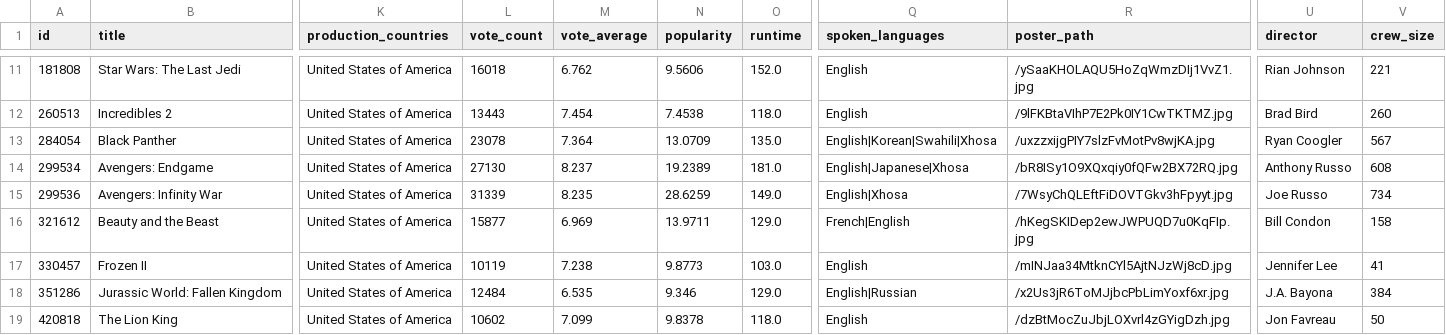
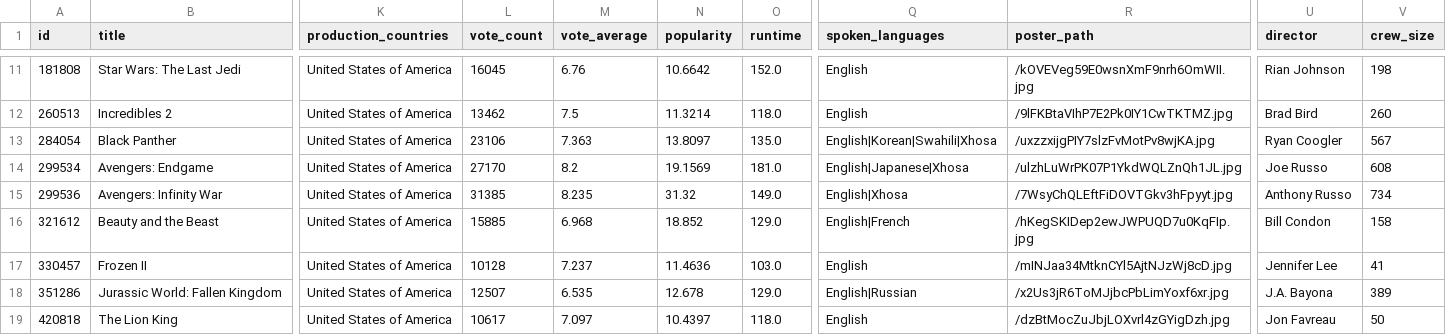
Before and after one commit to Jerry-Khobby/TMDB-Movie-Data-Analysis-using-Spark, a CSV file: data/clean/tmdb_movies_clean.csv, drawn as a sheet; only a part is shown, gaps mark what is left out; the diff covers the shown part only; the diff names each change by its address in the sheet, - before the commit and + after, or states it on an @@ line.

```diff
--- a/data/clean/tmdb_movies_clean.csv
+++ b/data/clean/tmdb_movies_clean.csv
-L11 (vote_count): 16018
+L11 (vote_count): 16045
-M11 (vote_average): 6.762
+M11 (vote_average): 6.76
-N11 (popularity): 9.5606
+N11 (popularity): 10.6642
-R11 (poster_path): /ySaaKHOLAQU5HoZqWmzDIj1VvZ1.jpg
+R11 (poster_path): /kOVEVeg59E0wsnXmF9nrh6OmWII.jpg
-V11 (crew_size): 221
+V11 (crew_size): 198
-L12 (vote_count): 13443
+L12 (vote_count): 13462
-M12 (vote_average): 7.454
+M12 (vote_average): 7.5
-N12 (popularity): 7.4538
+N12 (popularity): 11.3214
-L13 (vote_count): 23078
+L13 (vote_count): 23106
-M13 (vote_average): 7.364
+M13 (vote_average): 7.363
-N13 (popularity): 13.0709
+N13 (popularity): 13.8097
-L14 (vote_count): 27130
+L14 (vote_count): 27170
-M14 (vote_average): 8.237
+M14 (vote_average): 8.2
-N14 (popularity): 19.2389
+N14 (popularity): 19.1569
-R14 (poster_path): /bR8ISy1O9XQxqiy0fQFw2BX72RQ.jpg
+R14 (poster_path): /ulzhLuWrPK07P1YkdWQLZnQh1JL.jpg
-U14 (director): Anthony Russo
+U14 (director): Joe Russo
-L15 (vote_count): 31339
+L15 (vote_count): 31385
-N15 (popularity): 28.6259
+N15 (popularity): 31.32
-U15 (director): Joe Russo
+U15 (director): Anthony Russo
-L16 (vote_count): 15877
+L16 (vote_count): 15885
-M16 (vote_average): 6.969
+M16 (vote_average): 6.968
-N16 (popularity): 13.9711
+N16 (popularity): 18.852
-Q16 (spoken_languages): French|English
+Q16 (spoken_languages): English|French
-L17 (vote_count): 10119
+L17 (vote_count): 10128
-M17 (vote_average): 7.238
+M17 (vote_average): 7.237
-N17 (popularity): 9.8773
+N17 (popularity): 11.4636
-L18 (vote_count): 12484
+L18 (vote_count): 12507
-N18 (popularity): 9.346
+N18 (popularity): 12.678
-V18 (crew_size): 384
+V18 (crew_size): 389
-L19 (vote_count): 10602
+L19 (vote_count): 10617
-M19 (vote_average): 7.099
+M19 (vote_average): 7.097
-N19 (popularity): 9.8378
+N19 (popularity): 10.4397
```
Also changed, not shown: 28 edited cells elsewhere in this file, 43 other files.
